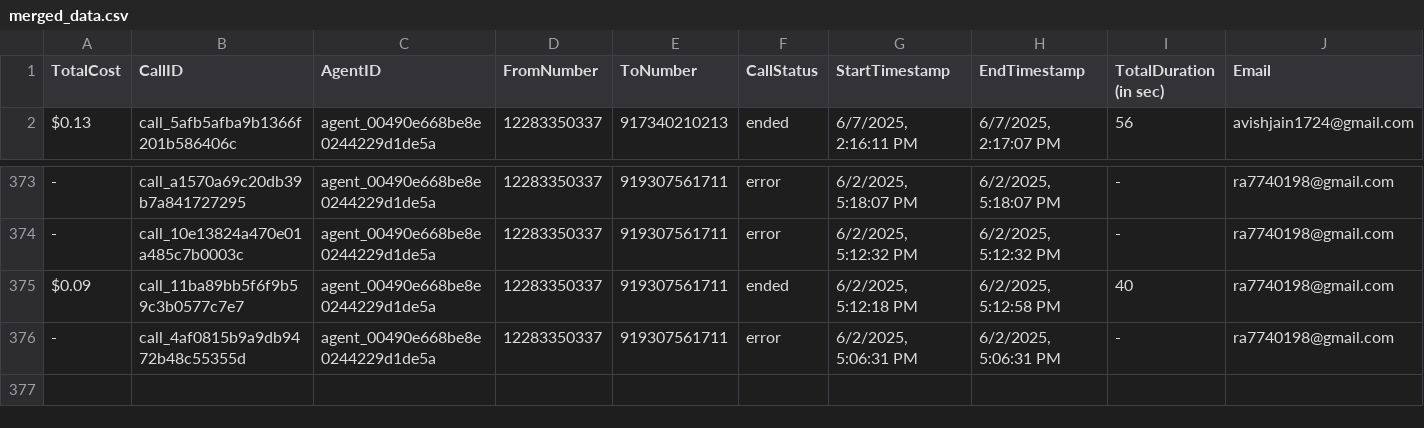
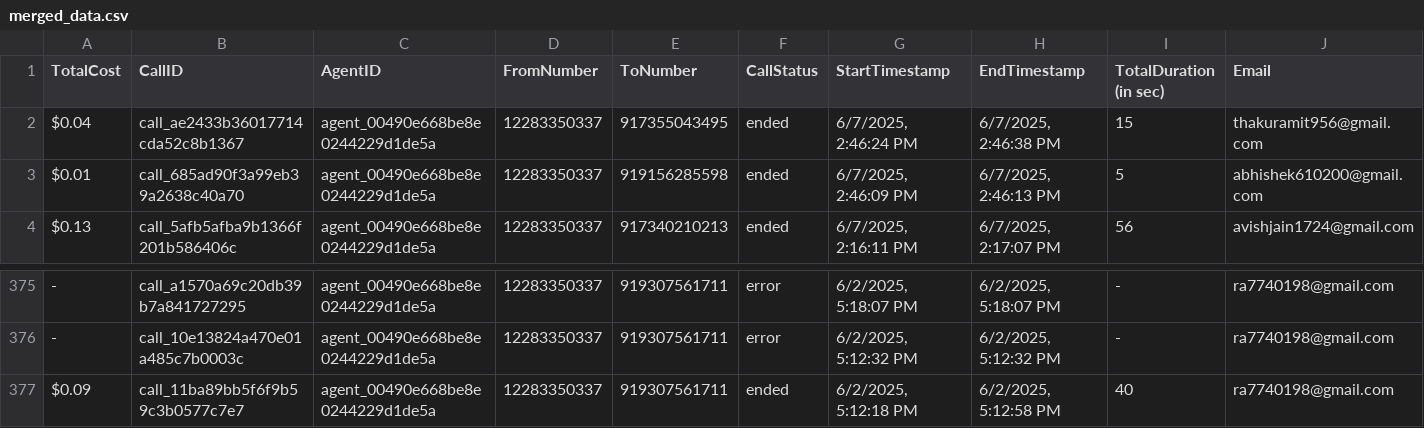
Before and after one commit to Urban-gabru-yog/Trimfinity_Dashboard_1104, a CSV file: data/merged_data.csv, drawn as a sheet; only a part is shown, gaps mark what is left out; removed rows and columns are numbered as before the commit, all else as after; rows hold the shown columns only; the diff names each change by its address in the sheet, - before the commit and + after, or states it on an @@ line.

```diff
--- a/data/merged_data.csv
+++ b/data/merged_data.csv
+row 2: $0.04 | call_ae2433b36017714cda52c8b1367 | agent_00490e668be8e0244229d1de5a | 12283350337 | 917355043495 | ended | 6/7/2025, 2:46:24 PM | 6/7/2025, 2:46:38 PM | 15 | thakuramit956@gmail.com
+row 3: $0.01 | call_685ad90f3a99eb39a2638c40a70 | agent_00490e668be8e0244229d1de5a | 12283350337 | 919156285598 | ended | 6/7/2025, 2:46:09 PM | 6/7/2025, 2:46:13 PM | 5 | abhishek610200@gmail.com
-row 376: - | call_4af0815b9a9db9472b48c55355d | agent_00490e668be8e0244229d1de5a | 12283350337 | 919307561711 | error | 6/2/2025, 5:06:31 PM | 6/2/2025, 5:06:31 PM | - | ra7740198@gmail.com
```
Also changed, not shown: data/call_data.csv, 1 other file.
